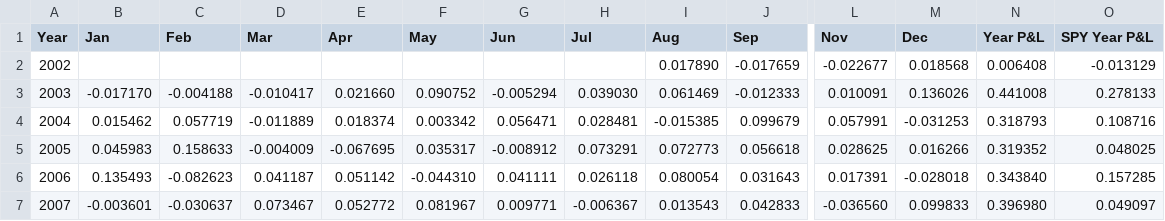
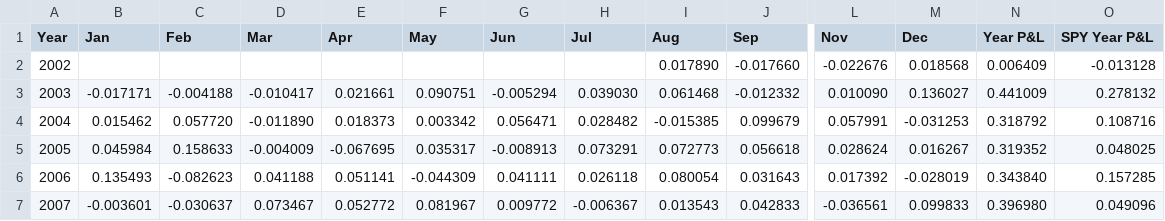
Before and after one commit to uyenl99/extreme-dashboard, a CSV file: inflation-compass/monthly_pnl_by_year.csv, drawn as a sheet; only a part is shown, gaps mark what is left out; the diff covers the shown part only; the diff names each change by its address in the sheet, - before the commit and + after, or states it on an @@ line.

```diff
--- a/inflation-compass/monthly_pnl_by_year.csv
+++ b/inflation-compass/monthly_pnl_by_year.csv
-J2 (Sep): -0.017659
+J2 (Sep): -0.017660
-L2 (Nov): -0.022677
+L2 (Nov): -0.022676
-N2 (Year P&L): 0.006408
+N2 (Year P&L): 0.006409
-O2 (SPY Year P&L): -0.013129
+O2 (SPY Year P&L): -0.013128
-B3 (Jan): -0.017170
+B3 (Jan): -0.017171
-E3 (Apr): 0.021660
+E3 (Apr): 0.021661
-F3 (May): 0.090752
+F3 (May): 0.090751
-I3 (Aug): 0.061469
+I3 (Aug): 0.061468
-J3 (Sep): -0.012333
+J3 (Sep): -0.012332
-L3 (Nov): 0.010091
+L3 (Nov): 0.010090
-M3 (Dec): 0.136026
+M3 (Dec): 0.136027
-N3 (Year P&L): 0.441008
+N3 (Year P&L): 0.441009
-O3 (SPY Year P&L): 0.278133
+O3 (SPY Year P&L): 0.278132
-C4 (Feb): 0.057719
+C4 (Feb): 0.057720
-D4 (Mar): -0.011889
+D4 (Mar): -0.011890
-E4 (Apr): 0.018374
+E4 (Apr): 0.018373
-H4 (Jul): 0.028481
+H4 (Jul): 0.028482
-N4 (Year P&L): 0.318793
+N4 (Year P&L): 0.318792
-B5 (Jan): 0.045983
+B5 (Jan): 0.045984
-G5 (Jun): -0.008912
+G5 (Jun): -0.008913
-L5 (Nov): 0.028625
+L5 (Nov): 0.028624
-M5 (Dec): 0.016266
+M5 (Dec): 0.016267
-D6 (Mar): 0.041187
+D6 (Mar): 0.041188
-E6 (Apr): 0.051142
+E6 (Apr): 0.051141
-F6 (May): -0.044310
+F6 (May): -0.044309
-L6 (Nov): 0.017391
+L6 (Nov): 0.017392
-M6 (Dec): -0.028018
+M6 (Dec): -0.028019
-G7 (Jun): 0.009771
+G7 (Jun): 0.009772
-L7 (Nov): -0.036560
+L7 (Nov): -0.036561
-O7 (SPY Year P&L): 0.049097
+O7 (SPY Year P&L): 0.049096
```
Also changed, not shown: 82 edited cells elsewhere in this file, inflation-compass/summary.csv, 3 other files.
